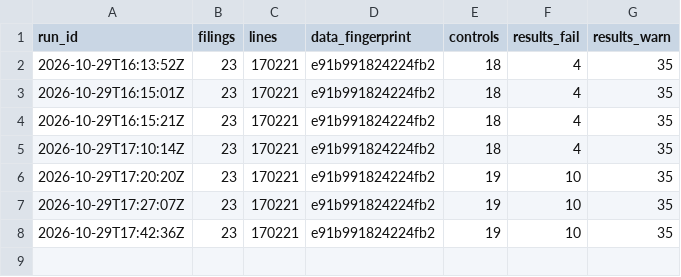
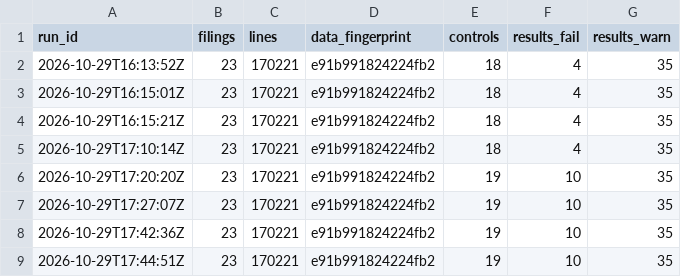
Before and after one commit to Tee-works/holdings-data-quality, a CSV file: state/runs.csv, drawn as a sheet.

```diff
--- a/state/runs.csv
+++ b/state/runs.csv
@@ -8 +8,2 @@ run_id,filings,lines,data_fingerprint,controls,results_fail,results_warn
 2026-10-29T17:42:36Z,23,170221,e91b991824224fb2,19,10,35
+2026-10-29T17:44:51Z,23,170221,e91b991824224fb2,19,10,35
```
Also changed, not shown: 2 other files.
